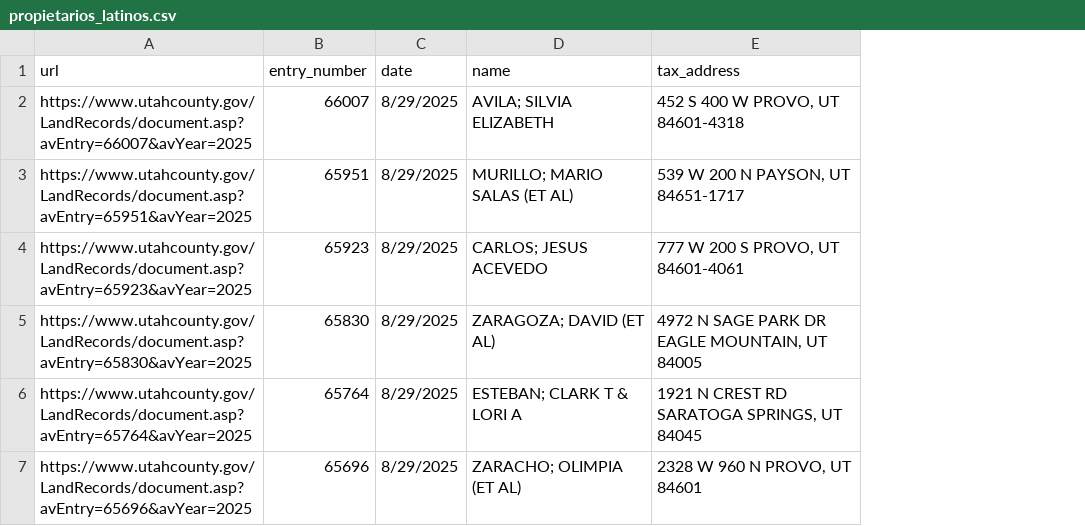
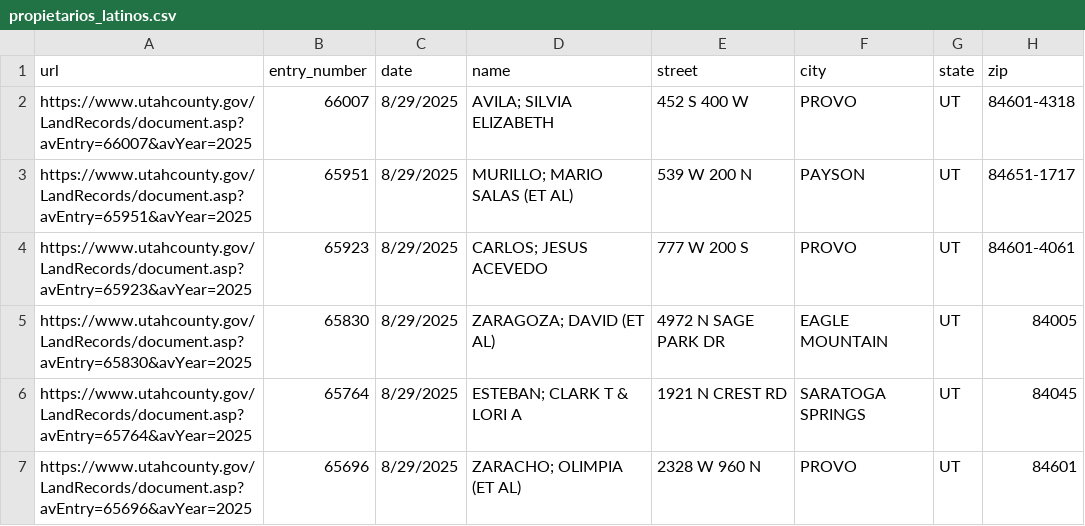
Before and after one commit to ZyosxD/NewPropery, a CSV file: propietarios_latinos.csv, drawn as a sheet; removed rows and columns are numbered as before the commit, all else as after; the diff names each change by its address in the sheet, - before the commit and + after, or states it on an @@ line.

```diff
--- a/propietarios_latinos.csv
+++ b/propietarios_latinos.csv
-column E (tax_address), rows 2-7: 452 S 400 W PROVO, UT 84601-4318 | 539 W 200 N PAYSON, UT 84651-1717 | 777 W 200 S PROVO, UT 84601-4061 | 4972 N SAGE PARK DR EAGLE MOUNTAIN, UT 84005 | 1921 N CREST RD SARATOGA SPRINGS, UT 84045 | 2328 W 960 N PROVO, UT 84601
+column E (street), rows 2-7: 452 S 400 W | 539 W 200 N | 777 W 200 S | 4972 N SAGE PARK DR | 1921 N CREST RD | 2328 W 960 N
+column F (city), rows 2-7: PROVO | PAYSON | PROVO | EAGLE MOUNTAIN | SARATOGA SPRINGS | PROVO
+column G (state), rows 2-7: all UT
+column H (zip), rows 2-7: 84601-4318 | 84651-1717 | 84601-4061 | 84005 | 84045 | 84601
```
Also changed, not shown: 2 other files.
